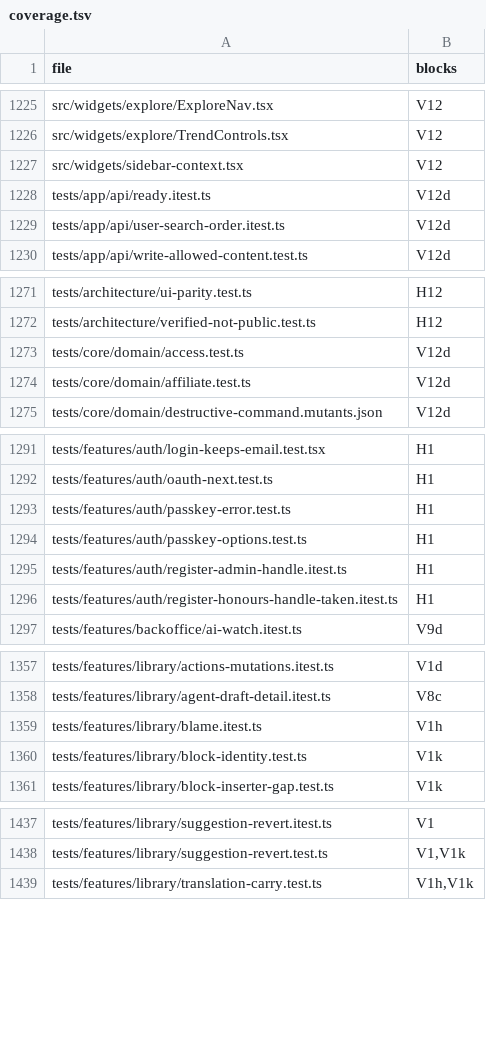
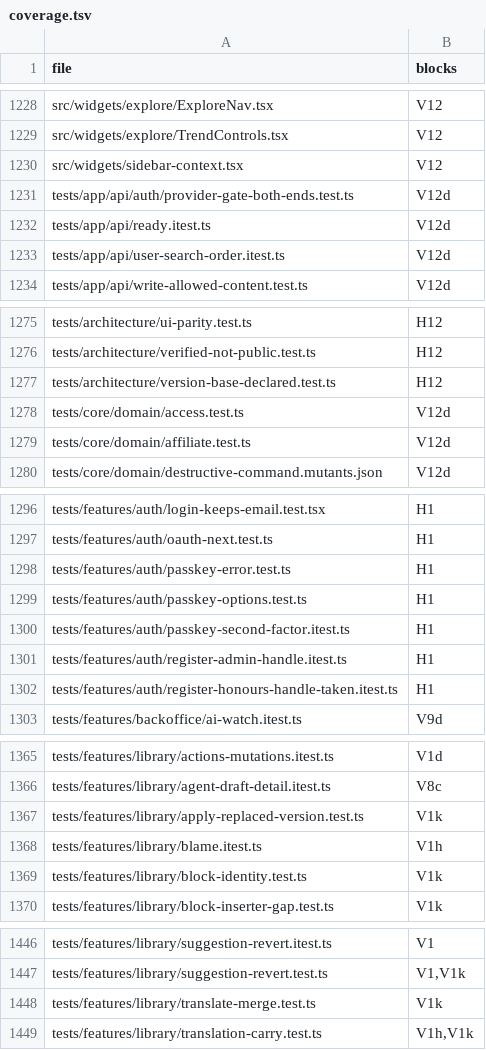
Before and after one commit to mikey-semy/setfork-app, a TSV file: docs/review/coverage.tsv, drawn as a sheet; only a part is shown, gaps mark what is left out; the diff covers the shown part only; the diff names each change by its address in the sheet, - before the commit and + after, or states it on an @@ line.

```diff
--- a/docs/review/coverage.tsv
+++ b/docs/review/coverage.tsv
+row 1231: tests/app/api/auth/provider-gate-both-ends.test.ts | V12d
+row 1277: tests/architecture/version-base-declared.test.ts | H12
+row 1300: tests/features/auth/passkey-second-factor.itest.ts | H1
+row 1367: tests/features/library/apply-replaced-version.test.ts | V1k
+row 1448: tests/features/library/translate-merge.test.ts | V1k
```
Also changed, not shown: 10 added rows elsewhere in this file, 1 other file.
